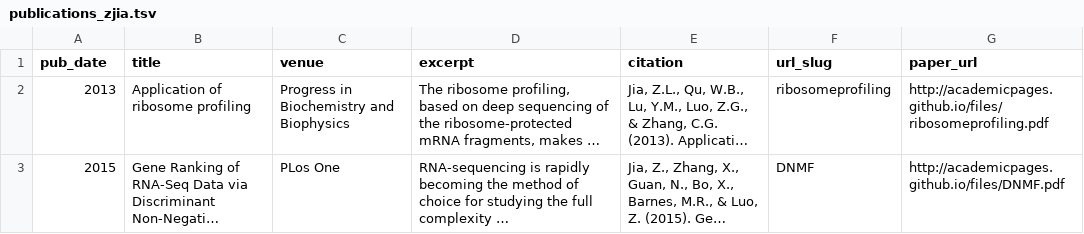
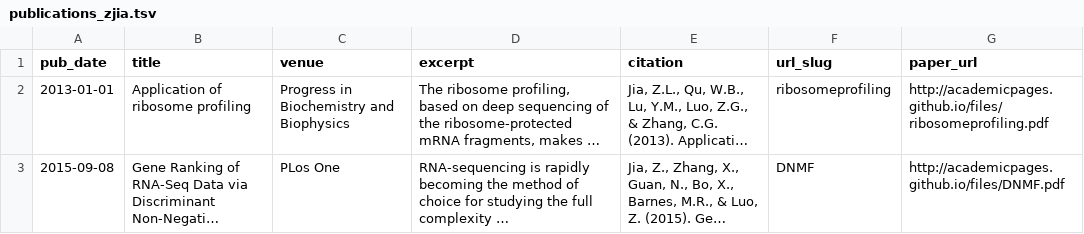
Before and after one commit to zhilongjia/zhilongjia.github.io, a TSV file: markdown_generator/publications_zjia.tsv, drawn as a sheet; long unchanged cells end in …; the diff names each change by its address in the sheet, - before the commit and + after, or states it on an @@ line.

Commit message:
debug date in publications_zjia.tsv

```diff
--- a/markdown_generator/publications_zjia.tsv
+++ b/markdown_generator/publications_zjia.tsv
-A2 (pub_date): 2013
+A2 (pub_date): 2013-01-01
-A3 (pub_date): 2015
+A3 (pub_date): 2015-09-08
```
Also changed, not shown: 6 other files.
